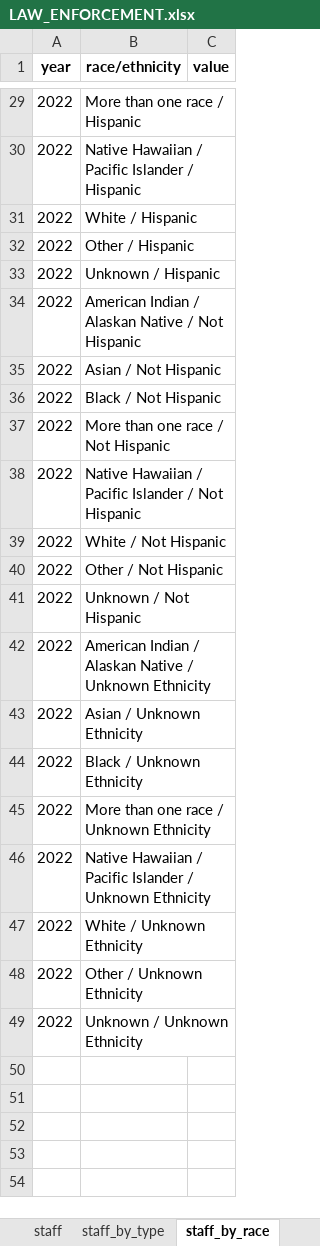
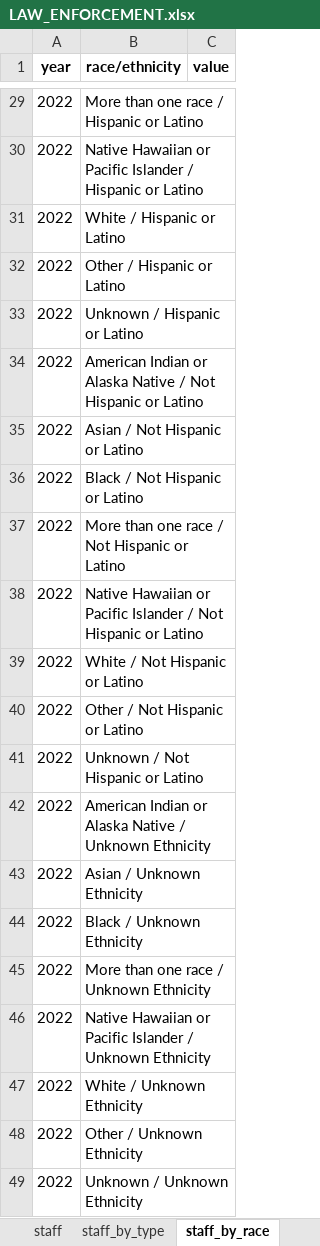
Before and after one commit to Recidiviz/justice-counts, an Excel workbook: publisher/public/assets/LAW_ENFORCEMENT.xlsx, sheet staff_by_race, drawn as a sheet; only a part is shown, gaps mark what is left out; values as stored, in another font and other column widths than the file's, no borders; the diff covers the shown part only; the diff names each change by its address in the sheet, - before the commit and + after, or states it on an @@ line.

```diff
--- a/publisher/public/assets/LAW_ENFORCEMENT.xlsx (sheet staff_by_race)
+++ b/publisher/public/assets/LAW_ENFORCEMENT.xlsx (sheet staff_by_race)
-B29 (race/ethnicity): More than one race / Hispanic
+B29 (race/ethnicity): More than one race / Hispanic or Latino
-B30 (race/ethnicity): Native Hawaiian / Pacific Islander / Hispanic
+B30 (race/ethnicity): Native Hawaiian or Pacific Islander / Hispanic or Latino
-B31 (race/ethnicity): White / Hispanic
+B31 (race/ethnicity): White / Hispanic or Latino
-B32 (race/ethnicity): Other / Hispanic
+B32 (race/ethnicity): Other / Hispanic or Latino
-B33 (race/ethnicity): Unknown / Hispanic
+B33 (race/ethnicity): Unknown / Hispanic or Latino
-B34 (race/ethnicity): American Indian / Alaskan Native / Not Hispanic
+B34 (race/ethnicity): American Indian or Alaska Native / Not Hispanic or Latino
-B35 (race/ethnicity): Asian / Not Hispanic
+B35 (race/ethnicity): Asian / Not Hispanic or Latino
-B36 (race/ethnicity): Black / Not Hispanic
+B36 (race/ethnicity): Black / Not Hispanic or Latino
-B37 (race/ethnicity): More than one race / Not Hispanic
+B37 (race/ethnicity): More than one race / Not Hispanic or Latino
-B38 (race/ethnicity): Native Hawaiian / Pacific Islander / Not Hispanic
+B38 (race/ethnicity): Native Hawaiian or Pacific Islander / Not Hispanic or Latino
-B39 (race/ethnicity): White / Not Hispanic
+B39 (race/ethnicity): White / Not Hispanic or Latino
-B40 (race/ethnicity): Other / Not Hispanic
+B40 (race/ethnicity): Other / Not Hispanic or Latino
-B41 (race/ethnicity): Unknown / Not Hispanic
+B41 (race/ethnicity): Unknown / Not Hispanic or Latino
-B42 (race/ethnicity): American Indian / Alaskan Native /…
+B42 (race/ethnicity): American Indian or Alaska Native /…
-B46 (race/ethnicity): Native Hawaiian / Pacific Islander…
+B46 (race/ethnicity): Native Hawaiian or Pacific Islander…
```
Also changed, not shown: 21 edited cells elsewhere in this sheet, sheet arrests_by_race, publisher/public/assets/DEFENSE.xlsx, publisher/public/assets/JAILS.xlsx, 4 other files.
